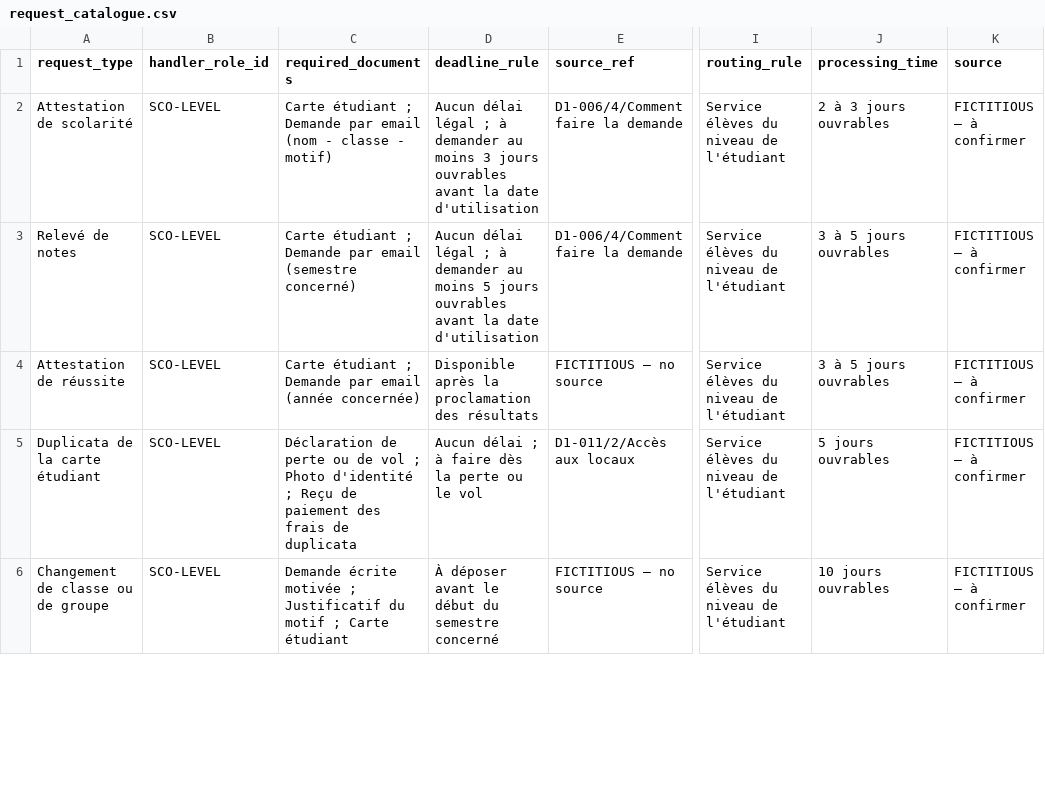
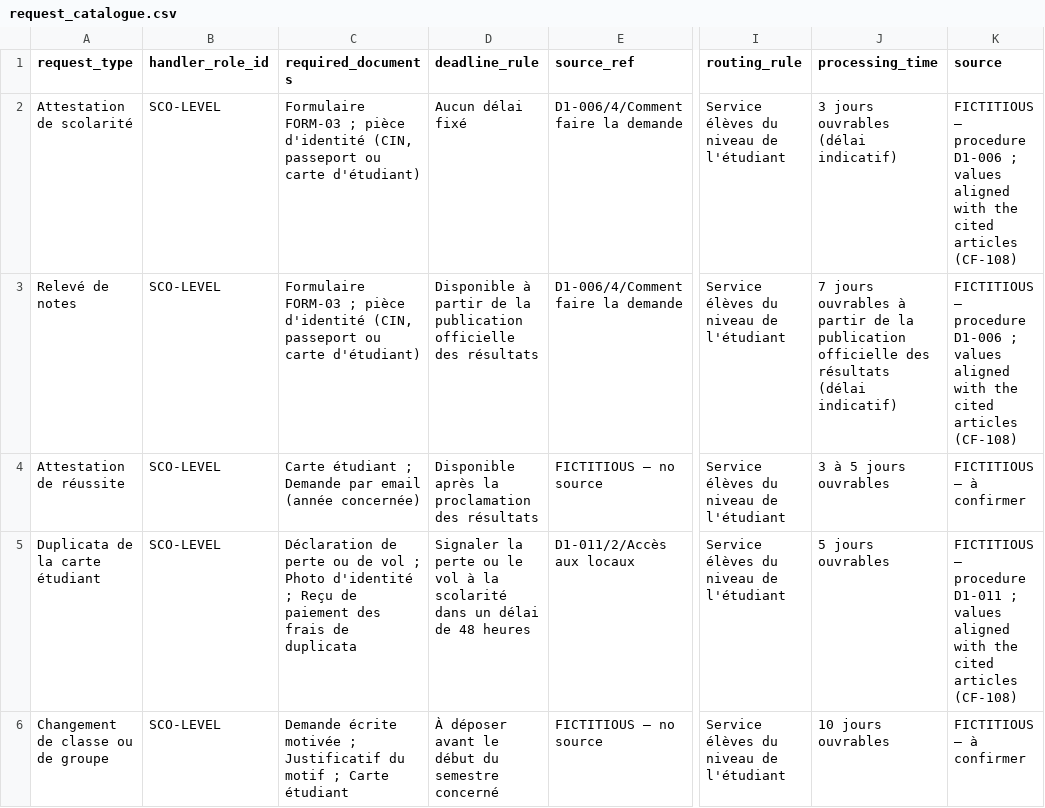
Before and after one commit to Fedi-Hmida/CampusFlow_AI, a CSV file: data/tables/request_catalogue.csv, drawn as a sheet; only a part is shown, gaps mark what is left out; the diff covers the shown part only; the diff names each change by its address in the sheet, - before the commit and + after, or states it on an @@ line.

```diff
--- a/data/tables/request_catalogue.csv
+++ b/data/tables/request_catalogue.csv
-C2 (required_documents): Carte étudiant ; Demande par email (nom - classe - motif)
+C2 (required_documents): Formulaire FORM-03 ; pièce d'identité (CIN, passeport ou carte d'étudiant)
-D2 (deadline_rule): Aucun délai légal ; à demander au moins 3 jours ouvrables avant la date d'utilisation
+D2 (deadline_rule): Aucun délai fixé
-J2 (processing_time): 2 à 3 jours ouvrables
+J2 (processing_time): 3 jours ouvrables (délai indicatif)
-K2:K3 (source): FICTITIOUS — à confirmer
+K2:K3 (source): FICTITIOUS — procedure D1-006 ; values aligned with the cited articles (CF-108)
-C3 (required_documents): Carte étudiant ; Demande par email (semestre concerné)
+C3 (required_documents): Formulaire FORM-03 ; pièce d'identité (CIN, passeport ou carte d'étudiant)
-D3 (deadline_rule): Aucun délai légal ; à demander au moins 5 jours ouvrables avant la date d'utilisation
+D3 (deadline_rule): Disponible à partir de la publication officielle des résultats
-J3 (processing_time): 3 à 5 jours ouvrables
+J3 (processing_time): 7 jours ouvrables à partir de la publication officielle des résultats (délai indicatif)
-D5 (deadline_rule): Aucun délai ; à faire dès la perte ou le vol
+D5 (deadline_rule): Signaler la perte ou le vol à la scolarité dans un délai de 48 heures
-K5 (source): FICTITIOUS — à confirmer
+K5 (source): FICTITIOUS — procedure D1-011 ; values aligned with the cited articles (CF-108)
```
Also changed, not shown: 17 edited cells elsewhere in this file, eval/T1_regulations.csv, eval/T2_calendar.csv, 27 other files.
